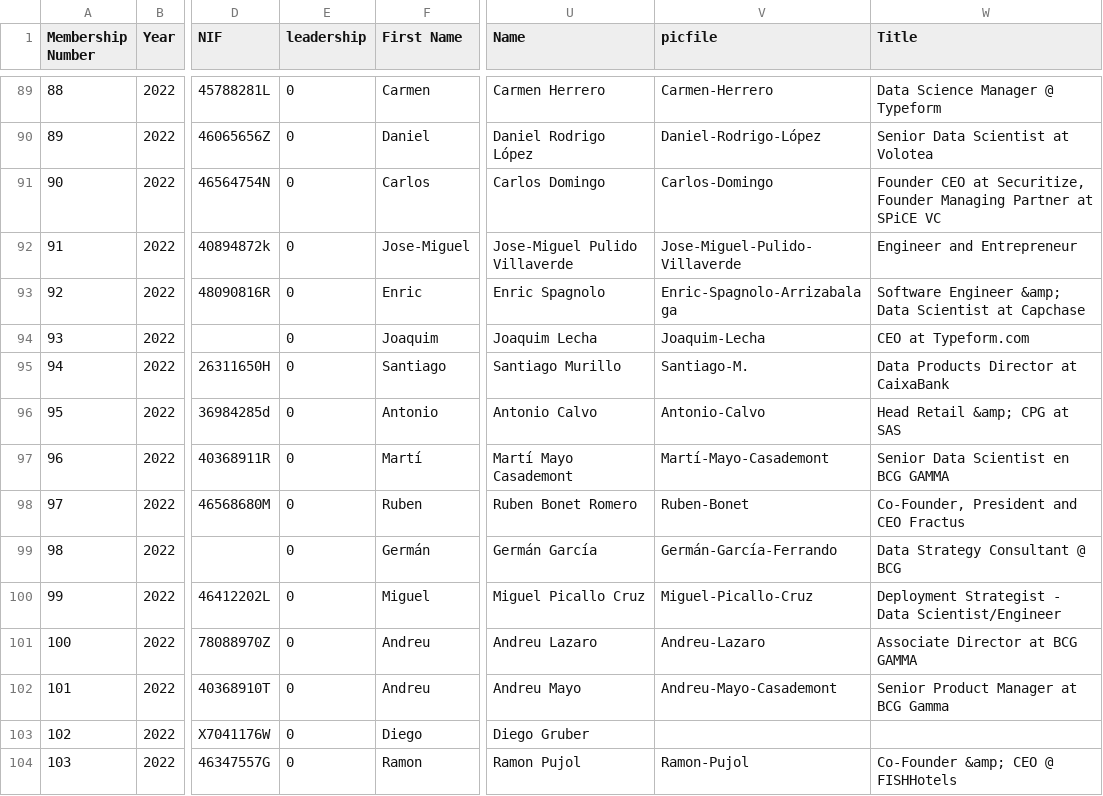
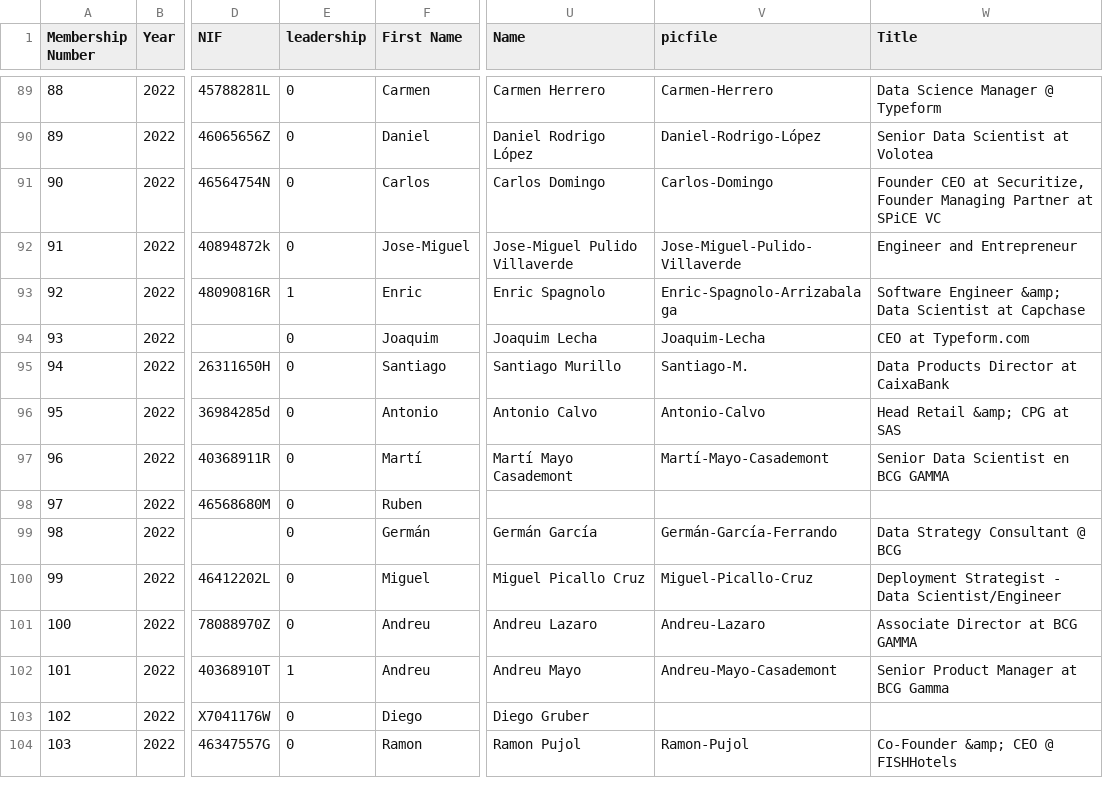
Before and after one commit to friquifund/website, a CSV file: _data/team.csv, drawn as a sheet; only a part is shown, gaps mark what is left out; the diff covers the shown part only; the diff names each change by its address in the sheet, - before the commit and + after, or states it on an @@ line.

```diff
--- a/_data/team.csv
+++ b/_data/team.csv
-E93 (leadership): 0
+E93 (leadership): 1
-U98 (Name): Ruben Bonet Romero
+U98 (Name): (empty)
-V98 (picfile): Ruben-Bonet
+V98 (picfile): (empty)
-W98 (Title): Co-Founder, President and CEO Fractus
+W98 (Title): (empty)
-E102 (leadership): 0
+E102 (leadership): 1
```
Also changed, not shown: 76 edited cells elsewhere in this file.
